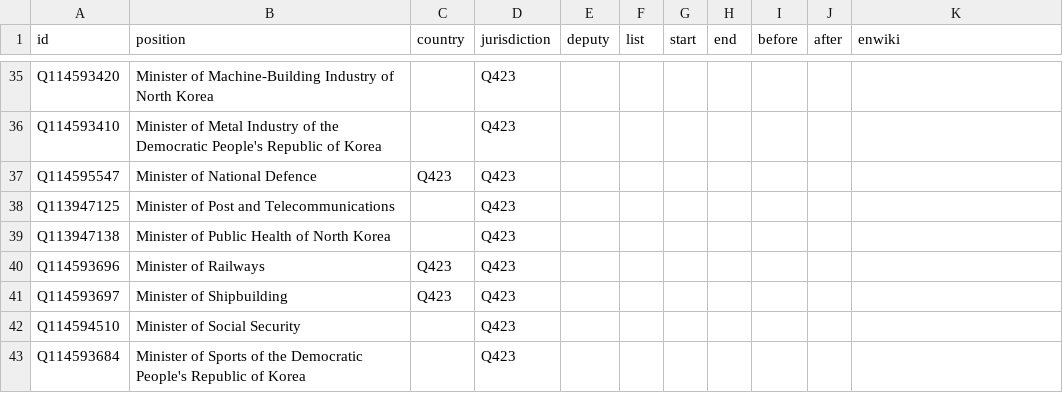
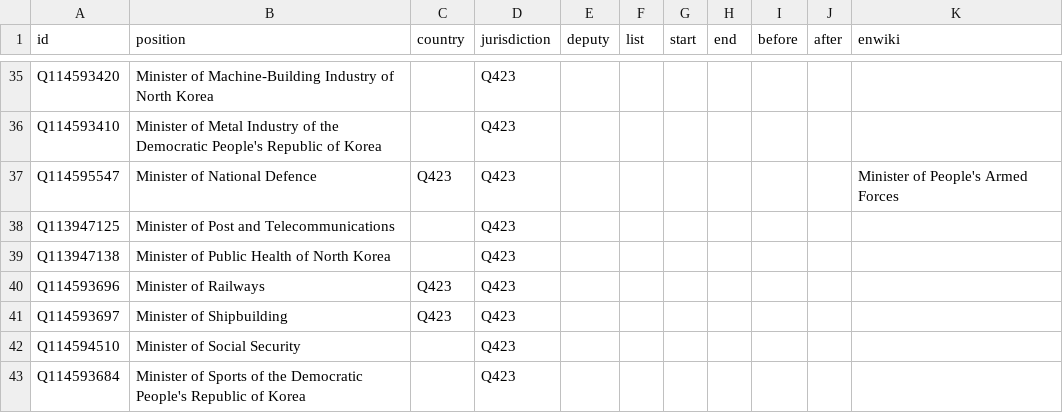
Before and after one commit to every-politician-scrapers/north-korea, a CSV file: html/positions.csv, drawn as a sheet; only a part is shown, gaps mark what is left out.

Commit message:
PCB update

```diff
--- a/html/positions.csv
+++ b/html/positions.csv
@@ -36,3 +36,3 @@ Q114593420,Minister of Machine-Building Industry of North Korea,,Q423,,,,,,,
 Q114593410,Minister of Metal Industry of the Democratic People's Republic of Korea,,Q423,,,,,,,
-Q114595547,Minister of National Defence,Q423,Q423,,,,,,,
+Q114595547,Minister of National Defence,Q423,Q423,,,,,,,Minister of People's Armed Forces
 Q113947125,Minister of Post and Telecommunications,,Q423,,,,,,,
```
